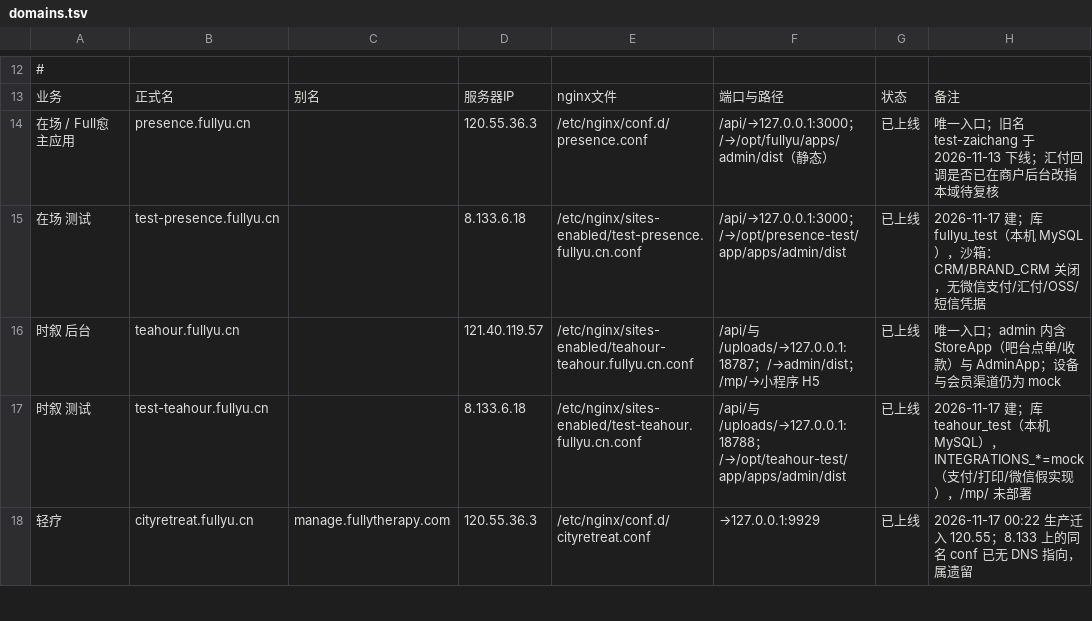
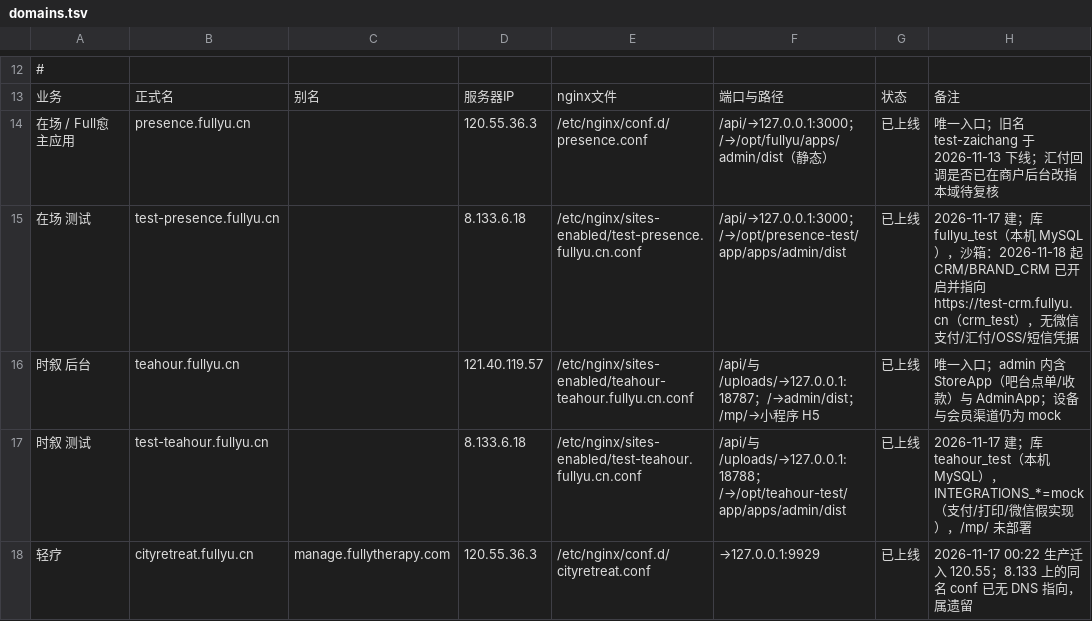
Before and after one commit to 531930508-hub/Fullyu, a TSV file: docs/deploy/domains.tsv, drawn as a sheet; only a part is shown, gaps mark what is left out.

Commit message:
docs(ops): 在场测试环境已开 CRM，指向 test-crm
domains.tsv 里 test-presence 的备注从「CRM 关闭」更新为
2026-11-18 起开启并指向 https://test-crm.fullyu.cn（crm_test）。

```diff
--- a/docs/deploy/domains.tsv
+++ b/docs/deploy/domains.tsv
@@ -14,3 +14,3 @@
 在场 / Full愈 主应用	presence.fullyu.cn		120.55.36.3	/etc/nginx/conf.d/presence.conf	/api/→127.0.0.1:3000；/→/opt/fullyu/apps/admin/dist（静态）	已上线	唯一入口；旧名 test-zaichang 于 2026-11-13 下线；汇付回调是否已在商户后台改指本域待复核
-在场 测试	test-presence.fullyu.cn		8.133.6.18	/etc/nginx/sites-enabled/test-presence.fullyu.cn.conf	/api/→127.0.0.1:3000；/→/opt/presence-test/app/apps/admin/dist	已上线	2026-11-17 建；库 fullyu_test（本机 MySQL），沙箱：CRM/BRAND_CRM 关闭，无微信支付/汇付/OSS/短信凭据
+在场 测试	test-presence.fullyu.cn		8.133.6.18	/etc/nginx/sites-enabled/test-presence.fullyu.cn.conf	/api/→127.0.0.1:3000；/→/opt/presence-test/app/apps/admin/dist	已上线	2026-11-17 建；库 fullyu_test（本机 MySQL），沙箱：2026-11-18 起 CRM/BRAND_CRM 已开启并指向 https://test-crm.fullyu.cn（crm_test），无微信支付/汇付/OSS/短信凭据
 时叙 后台	teahour.fullyu.cn		121.40.119.57	/etc/nginx/sites-enabled/teahour-teahour.fullyu.cn.conf	/api/与/uploads/→127.0.0.1:18787；/→admin/dist；/mp/→小程序 H5	已上线	唯一入口；admin 内含 StoreApp（吧台点单/收款）与 AdminApp；设备与会员渠道仍为 mock
```
